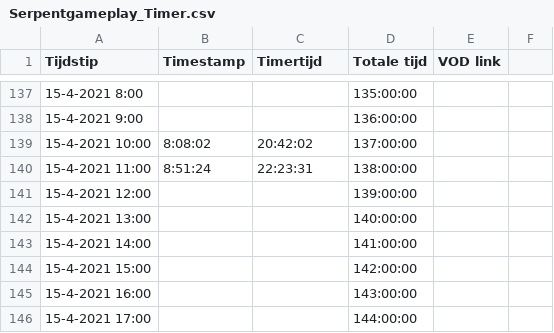
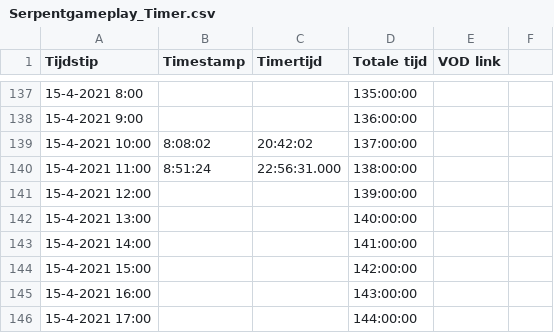
Before and after one commit to daanbreur/cdn, a CSV file: Serpentgameplay_Timer.csv, drawn as a sheet; only a part is shown, gaps mark what is left out.

Commit message:
upload

```diff
--- a/Serpentgameplay_Timer.csv
+++ b/Serpentgameplay_Timer.csv
@@ -139,3 +139,3 @@ Tijdstip,Timestamp,Timertijd,Totale tijd,VOD link,
 15-4-2021 10:00,8:08:02,20:42:02,137:00:00,,
-15-4-2021 11:00,8:51:24,22:23:31,138:00:00,,
+15-4-2021 11:00,8:51:24,22:56:31.000,138:00:00,,
 15-4-2021 12:00,,,139:00:00,,
```
